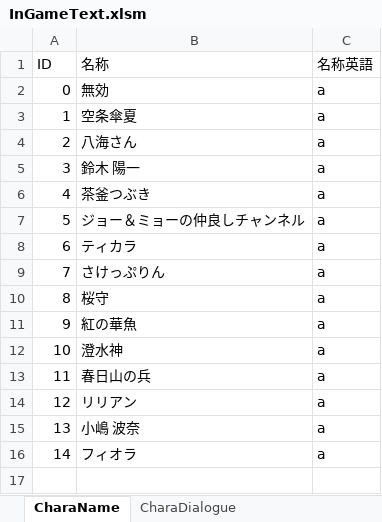
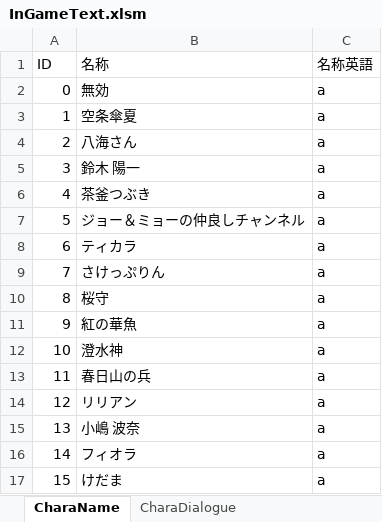
Before and after one commit to KobayashiMaito/JJC_SocialGame_2023, an Excel workbook: ETC/FixData/InGameText.xlsm, sheet CharaName, drawn as a sheet; values as stored, in another font and other column widths than the file's, no borders; charts and pictures not drawn; the diff names each change by its address in the sheet, - before the commit and + after, or states it on an @@ line.

```diff
--- a/ETC/FixData/InGameText.xlsm (sheet CharaName)
+++ b/ETC/FixData/InGameText.xlsm (sheet CharaName)
+row 17: 15 | けだま | a
```
Also changed, not shown: 1 other file.
